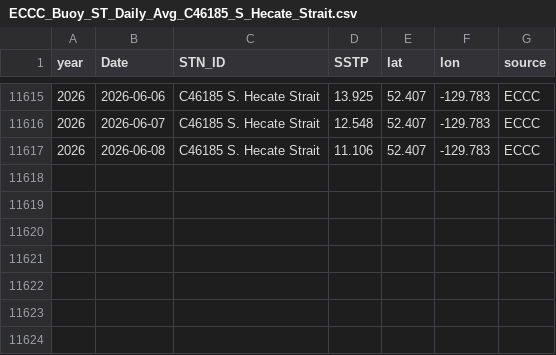
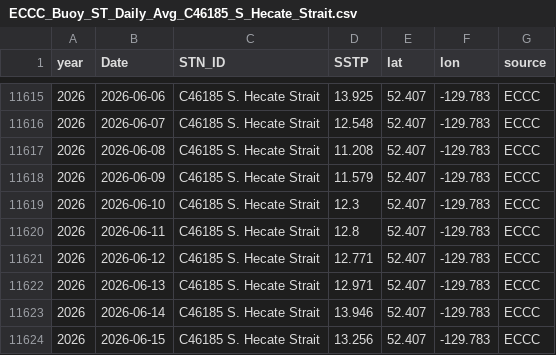
Before and after one commit to IOS-OSD-DPG/Pacific_SST_Monitoring, a CSV file: data/buoy_ST_daily/ECCC_Buoy_ST_Daily_Avg_C46185_S_Hecate_Strait.csv, drawn as a sheet; only a part is shown, gaps mark what is left out.

```diff
--- a/data/buoy_ST_daily/ECCC_Buoy_ST_Daily_Avg_C46185_S_Hecate_Strait.csv
+++ b/data/buoy_ST_daily/ECCC_Buoy_ST_Daily_Avg_C46185_S_Hecate_Strait.csv
@@ -11616,2 +11616,9 @@
 2026,2026-06-07,"C46185 S. Hecate Strait",12.548,52.407,-129.783,"ECCC"
-2026,2026-06-08,"C46185 S. Hecate Strait",11.106,52.407,-129.783,"ECCC"
+2026,2026-06-08,"C46185 S. Hecate Strait",11.208,52.407,-129.783,"ECCC"
+2026,2026-06-09,"C46185 S. Hecate Strait",11.579,52.407,-129.783,"ECCC"
+2026,2026-06-10,"C46185 S. Hecate Strait",12.3,52.407,-129.783,"ECCC"
+2026,2026-06-11,"C46185 S. Hecate Strait",12.8,52.407,-129.783,"ECCC"
+2026,2026-06-12,"C46185 S. Hecate Strait",12.771,52.407,-129.783,"ECCC"
+2026,2026-06-13,"C46185 S. Hecate Strait",12.971,52.407,-129.783,"ECCC"
+2026,2026-06-14,"C46185 S. Hecate Strait",13.946,52.407,-129.783,"ECCC"
+2026,2026-06-15,"C46185 S. Hecate Strait",13.256,52.407,-129.783,"ECCC"
```
Also changed, not shown: data/buoy_ST_daily/ECCC_Buoy_ST_Daily_Avg_C46145_Central_Dixon_Entrance.csv, data/buoy_ST_daily/ECCC_Buoy_ST_Daily_Avg_C46206_La_Perouse_Bank.csv, 41 other files.
